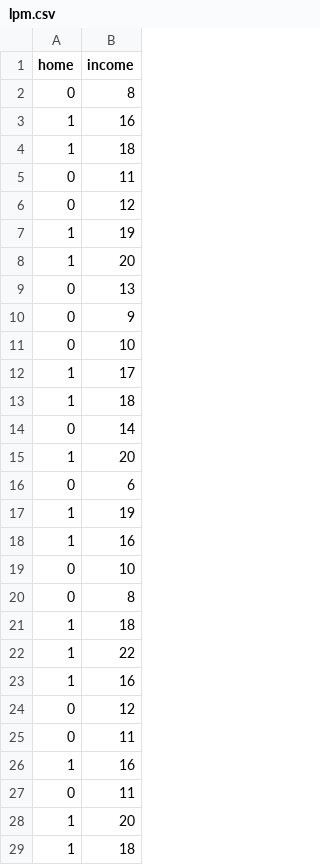
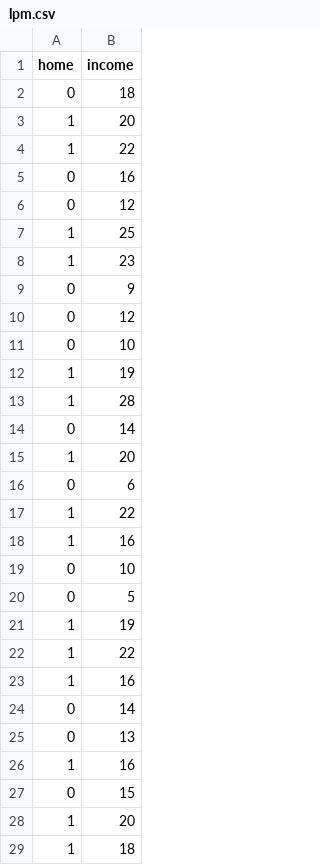
Before and after one commit to chaveslima/data, a CSV file: lpm.csv, drawn as a sheet; only a part is shown; the diff covers the shown part only.

Commit message:
Update lpm.csv

```diff
--- a/lpm.csv
+++ b/lpm.csv
@@ -1,14 +1,14 @@
 home;income
-0;8
-1;16
-1;18
-0;11
+0;18
+1;20
+1;22
+0;16
 0;12
+1;25
+1;23
+0;9
+0;12
+0;10
 1;19
-1;20
-0;13
-0;9
-0;10
-1;17
-1;18
+1;28
 0;14
@@ -16,13 +16,13 @@ home;income
 0;6
-1;19
+1;22
 1;16
 0;10
-0;8
-1;18
+0;5
+1;19
 1;22
 1;16
-0;12
-0;11
+0;14
+0;13
 1;16
-0;11
+0;15
 1;20
```
Also changed, not shown: 2 edited cells elsewhere in this file.
